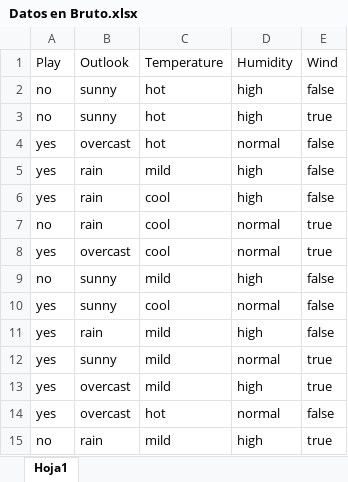
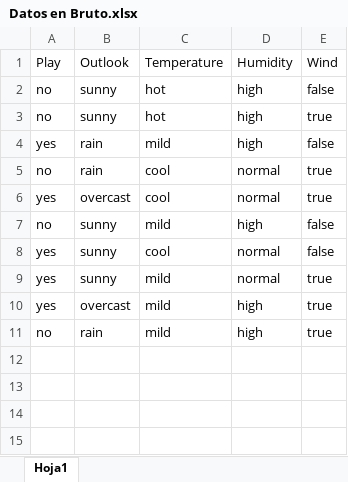
Before and after one commit to JohnNadja/MineriaDeDatos, an Excel workbook: 10_Bayes_Golf/Datos en Bruto.xlsx, sheet Hoja1, drawn as a sheet; values as stored, in another font and other column widths than the file's, no borders; the diff names each change by its address in the sheet, - before the commit and + after, or states it on an @@ line.

```diff
--- a/10_Bayes_Golf/Datos en Bruto.xlsx (sheet Hoja1)
+++ b/10_Bayes_Golf/Datos en Bruto.xlsx (sheet Hoja1)
-row 4: yes | overcast | hot | normal | false
-row 6: yes | rain | cool | high | false
-row 11: yes | rain | mild | high | false
-row 14: yes | overcast | hot | normal | false
```
Also changed, not shown: 7 other files.
